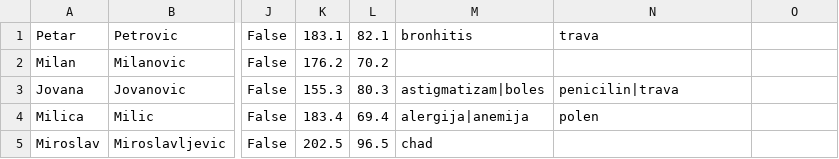
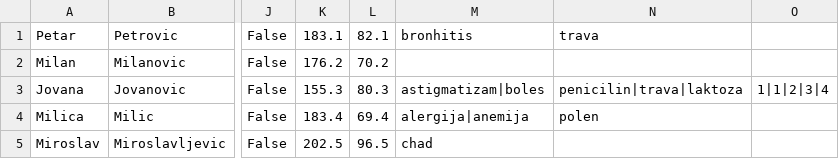
Before and after one commit to aleksaaaa02/HealthCare-CleanCode, a CSV file: HealthCare/Resource/patients.csv, drawn as a sheet; only a part is shown, gaps mark what is left out; the diff names each change by its address in the sheet, - before the commit and + after, or states it on an @@ line.

Commit message:
Add test data for referrals

```diff
--- a/HealthCare/Resource/patients.csv
+++ b/HealthCare/Resource/patients.csv
-N3: penicilin|trava
+N3: penicilin|trava|laktoza
-O3: (empty)
+O3: 1|1|2|3|4
```
Also changed, not shown: HealthCare/Resource/appointments.csv, 1 other file.
